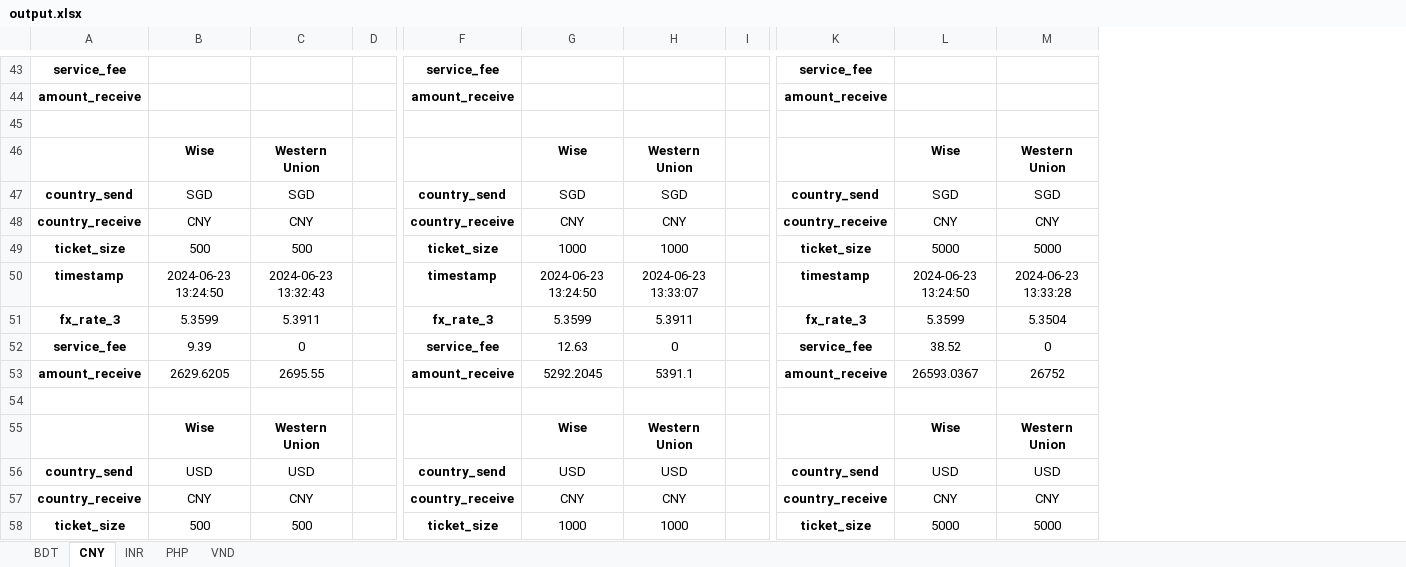
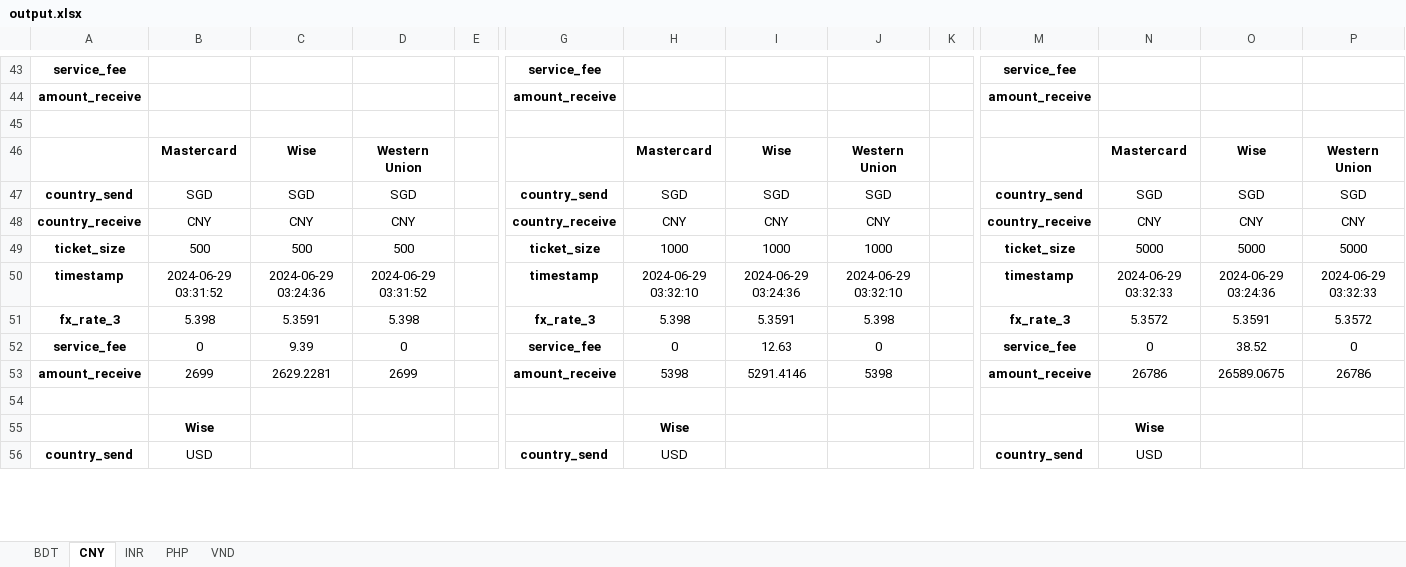
Before and after one commit to QuanPham19/fx-rate-analytics, an Excel workbook: output/output.xlsx, sheet CNY, drawn as a sheet; only a part is shown, gaps mark what is left out; values as stored, in another font and other column widths than the file's, no borders; removed rows and columns are numbered as before the commit, all else as after; rows hold the shown columns only; the diff covers the shown part only; the diff names each change by its address in the sheet, - before the commit and + after, or states it on an @@ line.

```diff
--- a/output/output.xlsx (sheet CNY)
+++ b/output/output.xlsx (sheet CNY)
+column B, rows 46-56: Mastercard | SGD | CNY | 500 | 2024-06-29 03:31:52 | 5.398 | 0 | 2699 |  | Wise | USD
+column H, rows 46-56: Mastercard | SGD | CNY | 1000 | 2024-06-29 03:32:10 | 5.398 | 0 | 5398 |  | Wise | USD
+column N, rows 46-56: Mastercard | SGD | CNY | 5000 | 2024-06-29 03:32:33 | 5.3572 | 0 | 26786 |  | Wise | USD
-C50: 2024-06-23 13:24:50
+C50: 2024-06-29 03:24:36
-D50: 2024-06-23 13:32:43
+D50: 2024-06-29 03:31:52
-I50: 2024-06-23 13:24:50
+I50: 2024-06-29 03:24:36
-J50: 2024-06-23 13:33:07
+J50: 2024-06-29 03:32:10
-O50: 2024-06-23 13:24:50
+O50: 2024-06-29 03:24:36
-P50: 2024-06-23 13:33:28
+P50: 2024-06-29 03:32:33
-C51: 5.3599
+C51: 5.3591
-D51: 5.3911
+D51: 5.398
-I51: 5.3599
+I51: 5.3591
-J51: 5.3911
+J51: 5.398
-O51: 5.3599
+O51: 5.3591
-P51: 5.3504
+P51: 5.3572
-C53: 2629.6205
+C53: 2629.2281
-D53: 2695.55
+D53: 2699
-I53: 5292.2045
+I53: 5291.4146
-J53: 5391.1
+J53: 5398
-O53: 26593.0367
+O53: 26589.0675
-P53: 26752
+P53: 26786
-C55: Wise
+C55: (empty)
-D55: Western Union
+D55: (empty)
-I55: Wise
+I55: (empty)
-J55: Western Union
+J55: (empty)
-O55: Wise
+O55: (empty)
-P55: Western Union
+P55: (empty)
-C56: USD
+C56: (empty)
-D56: USD
+D56: (empty)
-I56: USD
+I56: (empty)
-J56: USD
+J56: (empty)
-O56: USD
+O56: (empty)
-P56: USD
+P56: (empty)
-row 57: country_receive | CNY | CNY |  | country_receive | CNY | CNY |  | country_receive | CNY | CNY
-row 58: ticket_size | 500 | 500 |  | ticket_size | 1000 | 1000 |  | ticket_size | 5000 | 5000
```
Also changed, not shown: 2 added rows and 103 edited cells elsewhere in this sheet, sheet INR, sheet PHP, sheet BDT, sheet VND, 6 other files.
